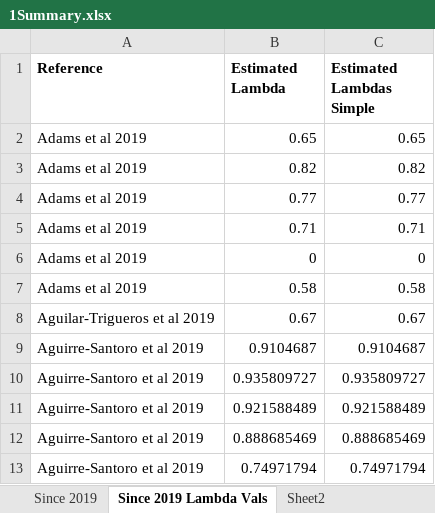
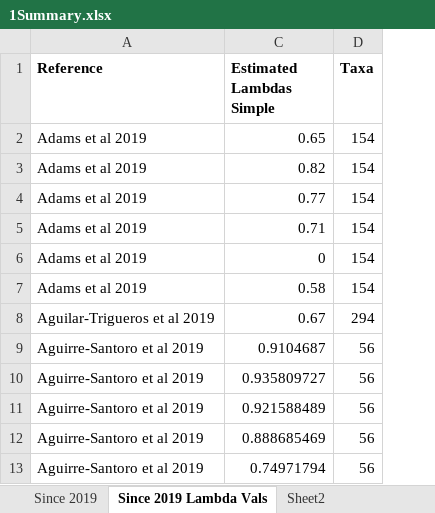
Before and after one commit to ebaken/2020-Adams_Baken_and_Collyer, an Excel workbook: Literature_Review/1Summary.xlsx, sheet Since 2019 Lambda Vals, drawn as a sheet; only a part is shown; values as stored, in another font and other column widths than the file's, no borders; removed rows and columns are numbered as before the commit, all else as after; the diff names each change by its address in the sheet, - before the commit and + after, or states it on an @@ line.

```diff
--- a/Literature_Review/1Summary.xlsx (sheet Since 2019 Lambda Vals)
+++ b/Literature_Review/1Summary.xlsx (sheet Since 2019 Lambda Vals)
@@ column B (Estimated Lambda) hidden, rows 2-13: 0.65 | 0.82 | 0.77 | 0.71 | 0 | 0.58 | 0.67 | 0.9104687 | 0.935809727 | 0.921588489 | 0.888685469 | 0.74971794 @@
+column D (Taxa), rows 2-13: 154 | 154 | 154 | 154 | 154 | 154 | 294 | 56 | 56 | 56 | 56 | 56
```
Also changed, not shown: sheet Since 2019, 10 other files.
